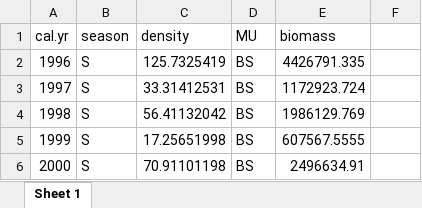
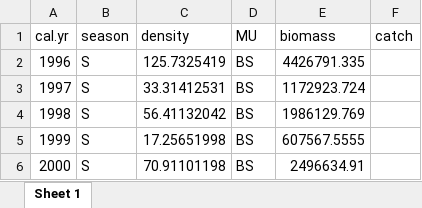
Before and after one commit to bootneck2000/WattKrug, an Excel workbook: javier_analysis/Krill_data/LKB_MUs.xlsx, sheet Sheet 1, drawn as a sheet; only a part is shown; values as stored, in another font and other column widths than the file's, no borders; table styles not drawn; the diff names each change by its address in the sheet, - before the commit and + after, or states it on an @@ line.

Commit message:
result LKB vs MU

```diff
--- a/javier_analysis/Krill_data/LKB_MUs.xlsx (sheet Sheet 1)
+++ b/javier_analysis/Krill_data/LKB_MUs.xlsx (sheet Sheet 1)
-F1: (empty)
+F1: catch
```
